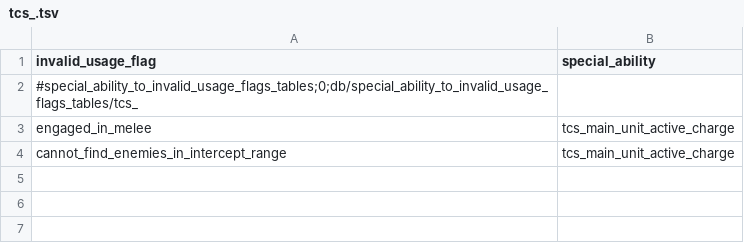
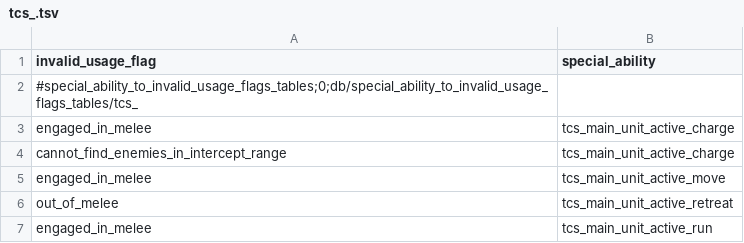
Before and after one commit to Qvdpost/Tabletop-Combat-Simulator, a TSV file: db/special_ability_to_invalid_usage_flags_tables/tcs_.tsv, drawn as a sheet.

```diff
--- a/db/special_ability_to_invalid_usage_flags_tables/tcs_.tsv
+++ b/db/special_ability_to_invalid_usage_flags_tables/tcs_.tsv
@@ -4 +4,4 @@ engaged_in_melee	tcs_main_unit_active_charge
 cannot_find_enemies_in_intercept_range	tcs_main_unit_active_charge
+engaged_in_melee	tcs_main_unit_active_move
+out_of_melee	tcs_main_unit_active_retreat
+engaged_in_melee	tcs_main_unit_active_run
```
Also changed, not shown: db/special_ability_phases_tables/tcs_.tsv, db/unit_abilities_tables/tcs_.tsv, 20 other files.
